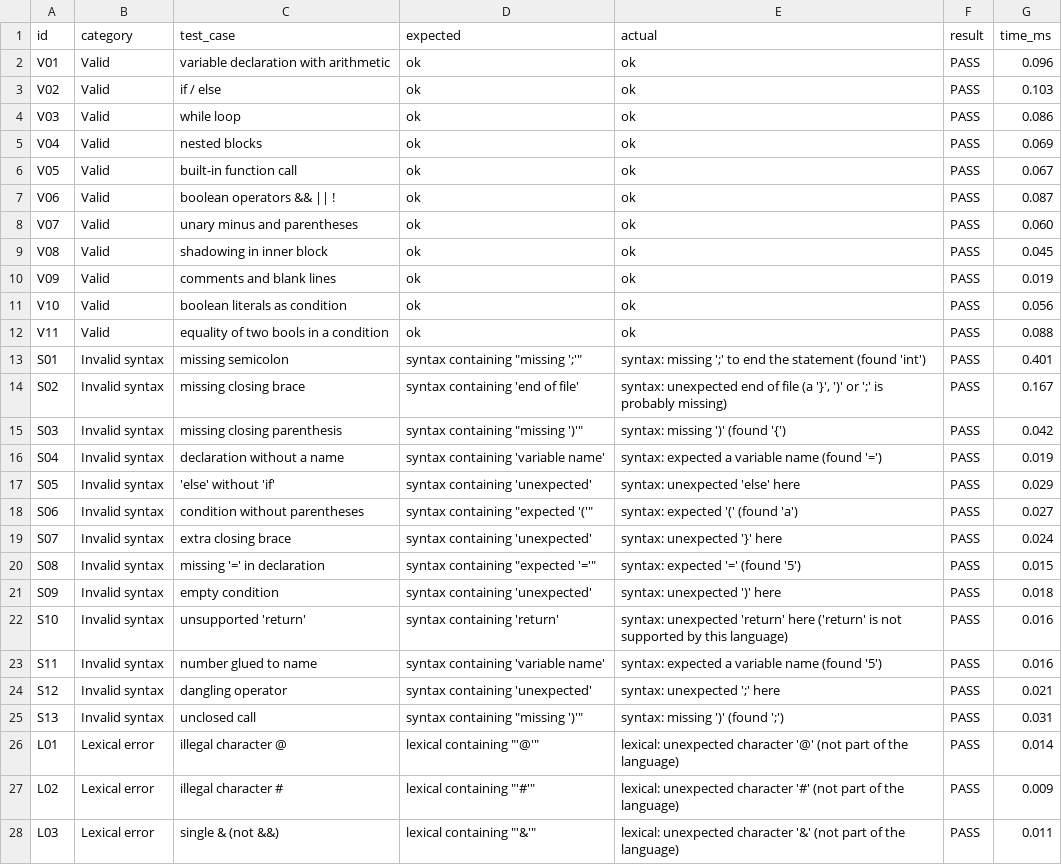
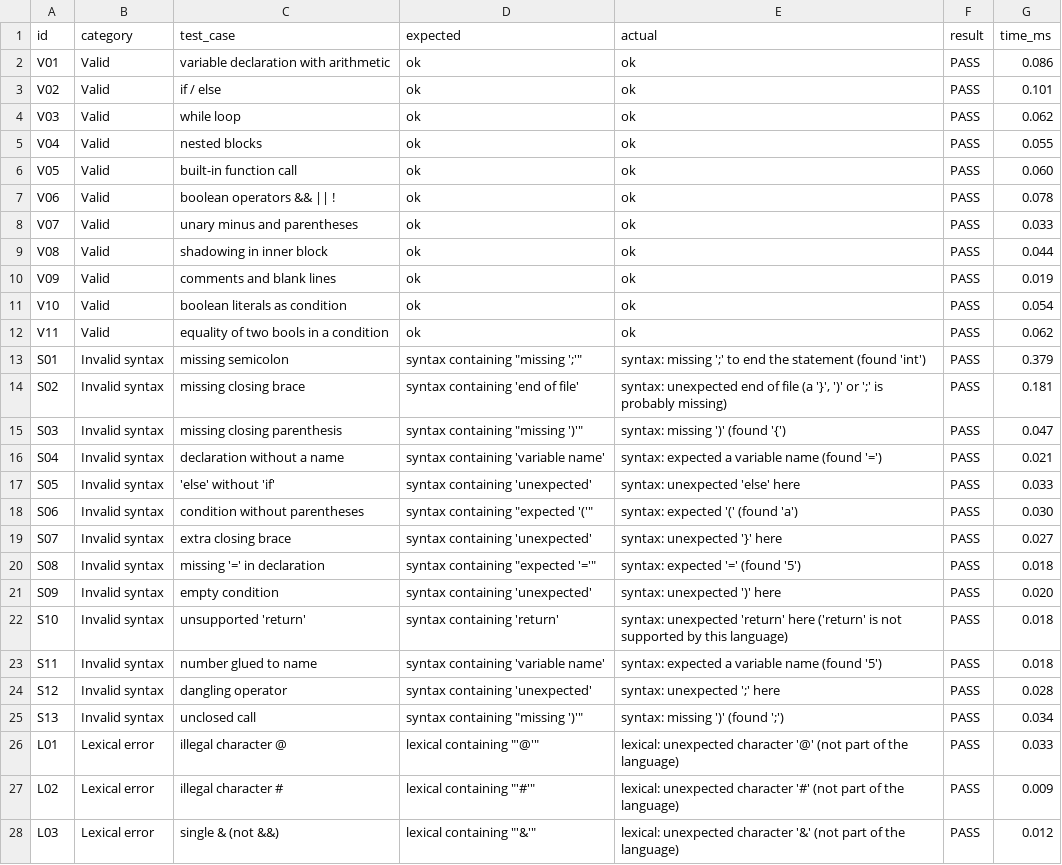
Before and after one commit to suhani210/Incremental-compiler, a CSV file: test_results.csv, drawn as a sheet; only a part is shown; the diff covers the shown part only.

```diff
--- a/test_results.csv
+++ b/test_results.csv
@@ -1,28 +1,28 @@
 id,category,test_case,expected,actual,result,time_ms
-V01,Valid,variable declaration with arithmetic,ok,ok,PASS,0.096
-V02,Valid,if / else,ok,ok,PASS,0.103
-V03,Valid,while loop,ok,ok,PASS,0.086
-V04,Valid,nested blocks,ok,ok,PASS,0.069
-V05,Valid,built-in function call,ok,ok,PASS,0.067
-V06,Valid,boolean operators && || !,ok,ok,PASS,0.087
-V07,Valid,unary minus and parentheses,ok,ok,PASS,0.060
-V08,Valid,shadowing in inner block,ok,ok,PASS,0.045
+V01,Valid,variable declaration with arithmetic,ok,ok,PASS,0.086
+V02,Valid,if / else,ok,ok,PASS,0.101
+V03,Valid,while loop,ok,ok,PASS,0.062
+V04,Valid,nested blocks,ok,ok,PASS,0.055
+V05,Valid,built-in function call,ok,ok,PASS,0.060
+V06,Valid,boolean operators && || !,ok,ok,PASS,0.078
+V07,Valid,unary minus and parentheses,ok,ok,PASS,0.033
+V08,Valid,shadowing in inner block,ok,ok,PASS,0.044
 V09,Valid,comments and blank lines,ok,ok,PASS,0.019
-V10,Valid,boolean literals as condition,ok,ok,PASS,0.056
-V11,Valid,equality of two bools in a condition,ok,ok,PASS,0.088
-S01,Invalid syntax,missing semicolon,"syntax containing ""missing ';'""",syntax: missing ';' to end the statement (found 'int'),PASS,0.401
-S02,Invalid syntax,missing closing brace,syntax containing 'end of file',"syntax: unexpected end of file (a '}', ')' or ';' is probably missing)",PASS,0.167
-S03,Invalid syntax,missing closing parenthesis,"syntax containing ""missing ')'""",syntax: missing ')' (found '{'),PASS,0.042
-S04,Invalid syntax,declaration without a name,syntax containing 'variable name',syntax: expected a variable name (found '='),PASS,0.019
-S05,Invalid syntax,'else' without 'if',syntax containing 'unexpected',syntax: unexpected 'else' here,PASS,0.029
-S06,Invalid syntax,condition without parentheses,"syntax containing ""expected '('""",syntax: expected '(' (found 'a'),PASS,0.027
-S07,Invalid syntax,extra closing brace,syntax containing 'unexpected',syntax: unexpected '}' here,PASS,0.024
-S08,Invalid syntax,missing '=' in declaration,"syntax containing ""expected '='""",syntax: expected '=' (found '5'),PASS,0.015
-S09,Invalid syntax,empty condition,syntax containing 'unexpected',syntax: unexpected ')' here,PASS,0.018
-S10,Invalid syntax,unsupported 'return',syntax containing 'return',syntax: unexpected 'return' here ('return' is not supported by this language),PASS,0.016
-S11,Invalid syntax,number glued to name,syntax containing 'variable name',syntax: expected a variable name (found '5'),PASS,0.016
-S12,Invalid syntax,dangling operator,syntax containing 'unexpected',syntax: unexpected ';' here,PASS,0.021
-S13,Invalid syntax,unclosed call,"syntax containing ""missing ')'""",syntax: missing ')' (found ';'),PASS,0.031
-L01,Lexical error,illegal character @,"lexical containing ""'@'""",lexical: unexpected character '@' (not part of the language),PASS,0.014
+V10,Valid,boolean literals as condition,ok,ok,PASS,0.054
+V11,Valid,equality of two bools in a condition,ok,ok,PASS,0.062
+S01,Invalid syntax,missing semicolon,"syntax containing ""missing ';'""",syntax: missing ';' to end the statement (found 'int'),PASS,0.379
+S02,Invalid syntax,missing closing brace,syntax containing 'end of file',"syntax: unexpected end of file (a '}', ')' or ';' is probably missing)",PASS,0.181
+S03,Invalid syntax,missing closing parenthesis,"syntax containing ""missing ')'""",syntax: missing ')' (found '{'),PASS,0.047
+S04,Invalid syntax,declaration without a name,syntax containing 'variable name',syntax: expected a variable name (found '='),PASS,0.021
+S05,Invalid syntax,'else' without 'if',syntax containing 'unexpected',syntax: unexpected 'else' here,PASS,0.033
+S06,Invalid syntax,condition without parentheses,"syntax containing ""expected '('""",syntax: expected '(' (found 'a'),PASS,0.030
+S07,Invalid syntax,extra closing brace,syntax containing 'unexpected',syntax: unexpected '}' here,PASS,0.027
+S08,Invalid syntax,missing '=' in declaration,"syntax containing ""expected '='""",syntax: expected '=' (found '5'),PASS,0.018
+S09,Invalid syntax,empty condition,syntax containing 'unexpected',syntax: unexpected ')' here,PASS,0.020
+S10,Invalid syntax,unsupported 'return',syntax containing 'return',syntax: unexpected 'return' here ('return' is not supported by this language),PASS,0.018
+S11,Invalid syntax,number glued to name,syntax containing 'variable name',syntax: expected a variable name (found '5'),PASS,0.018
+S12,Invalid syntax,dangling operator,syntax containing 'unexpected',syntax: unexpected ';' here,PASS,0.028
+S13,Invalid syntax,unclosed call,"syntax containing ""missing ')'""",syntax: missing ')' (found ';'),PASS,0.034
+L01,Lexical error,illegal character @,"lexical containing ""'@'""",lexical: unexpected character '@' (not part of the language),PASS,0.033
 L02,Lexical error,illegal character #,"lexical containing ""'#'""",lexical: unexpected character '#' (not part of the language),PASS,0.009
-L03,Lexical error,single & (not &&),"lexical containing ""'&'""",lexical: unexpected character '&' (not part of the language),PASS,0.011
+L03,Lexical error,single & (not &&),"lexical containing ""'&'""",lexical: unexpected character '&' (not part of the language),PASS,0.012
```
Also changed, not shown: 56 edited cells elsewhere in this file, benchmark_edit_types.csv, benchmark_scaling.csv, 9 other files.
